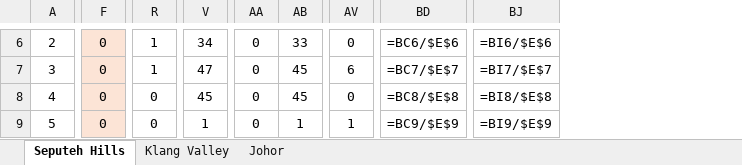
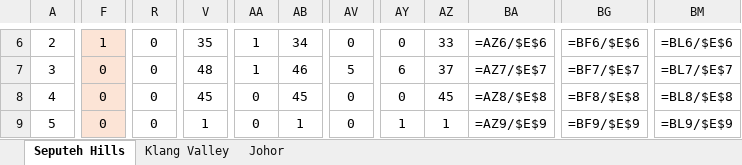
Before and after one commit to smtcu/teduh-tracker, an Excel workbook: docs/downloads/Teduh_Daily_Tracker.xlsx, sheet Seputeh Hills, drawn as a sheet; only a part is shown, gaps mark what is left out; values as stored, in another font and other column widths than the file's, no borders; formulas without a stored value are shown as written; removed rows and columns are numbered as before the commit, all else as after; the diff covers the shown part only; the diff names each change by its address in the sheet, - before the commit and + after, or states it on an @@ line.

```diff
--- a/docs/downloads/Teduh_Daily_Tracker.xlsx (sheet Seputeh Hills)
+++ b/docs/downloads/Teduh_Daily_Tracker.xlsx (sheet Seputeh Hills)
+column AY, rows 6-9: 0 | 6 | 0 | 1
+column AZ, rows 6-9: 33 | 37 | 45 | 1
+column BA, rows 6-9: =AZ6/$E$6 | =AZ7/$E$7 | =AZ8/$E$8 | =AZ9/$E$9
-column BD, rows 6-9: =BC6/$E$6 | =BC7/$E$7 | =BC8/$E$8 | =BC9/$E$9
+column BG, rows 6-9: =BF6/$E$6 | =BF7/$E$7 | =BF8/$E$8 | =BF9/$E$9
-column BJ, rows 6-9: =BI6/$E$6 | =BI7/$E$7 | =BI8/$E$8 | =BI9/$E$9
+column BM, rows 6-9: =BL6/$E$6 | =BL7/$E$7 | =BL8/$E$8 | =BL9/$E$9
-F6: 0
+F6: 1
-R6:R7: 1
+R6:R7: 0
-V6: 34
+V6: 35
-AA6:AA7: 0
+AA6:AA7: 1
-AB6: 33
+AB6: 34
-V7: 47
+V7: 48
-AB7: 45
+AB7: 46
-AV7: 6
+AV7: 5
-AV9: 1
+AV9: 0
```
Also changed, not shown: 61 edited cells elsewhere in this sheet, sheet Johor, sheet Klang Valley, docs/downloads/20260825_Johor_Teduh_Weekly_Update.xlsx, docs/downloads/20260825_Seputeh Hills_Teduh Weekly Update.xlsx, 12 other files.
